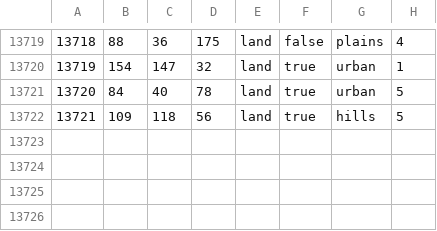
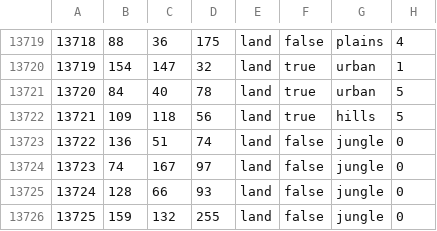
Before and after one commit to powerblo/End-of-a-New-Beginning, a CSV file: toi/map/definition.csv, drawn as a sheet; only a part is shown, gaps mark what is left out; the diff names each change by its address in the sheet, - before the commit and + after, or states it on an @@ line.

```diff
--- a/toi/map/definition.csv
+++ b/toi/map/definition.csv
+row 13723: 13722 | 136 | 51 | 74 | land | false | jungle | 0
+row 13724: 13723 | 74 | 167 | 97 | land | false | jungle | 0
+row 13725: 13724 | 128 | 66 | 93 | land | false | jungle | 0
+row 13726: 13725 | 159 | 132 | 255 | land | false | jungle | 0
```
Also changed, not shown: 41 other files.
